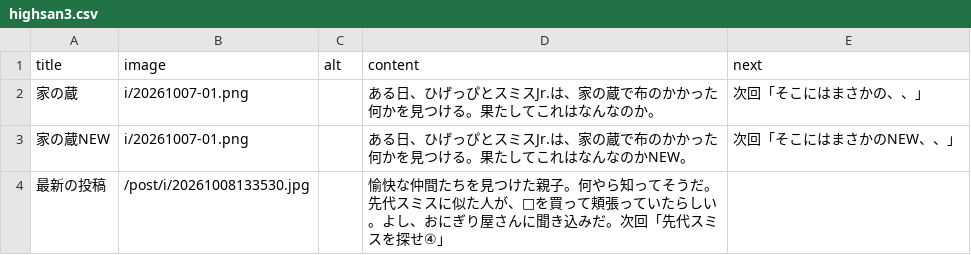
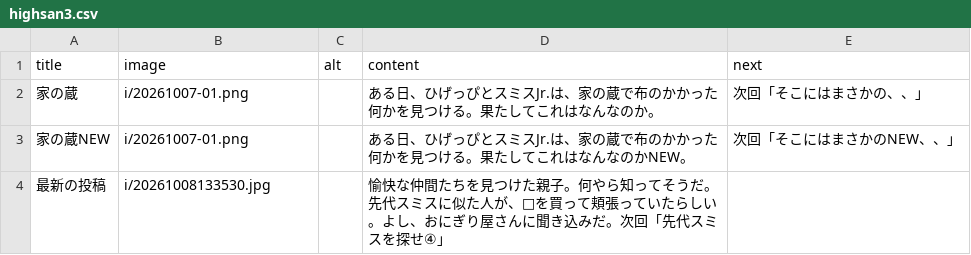
Before and after one commit to WhiteoutShare/svs, a CSV file: post/csv/highsan3.csv, drawn as a sheet.

Commit message:
Update highsan3.csv

```diff
--- a/post/csv/highsan3.csv
+++ b/post/csv/highsan3.csv
@@ -3,2 +3,2 @@ title,image,alt,content,next
 家の蔵NEW,i/20261007-01.png,,ある日、ひげっぴとスミスJr.は、家の蔵で布のかかった何かを見つける。果たしてこれはなんなのかNEW。,次回「そこにはまさかのNEW、、」
-最新の投稿,/post/i/20261008133530.jpg,,"愉快な仲間たちを見つけた親子。何やら知ってそうだ。先代スミスに似た人が、🍙を買って頬張っていたらしい。よし、おにぎり屋さんに聞き込みだ。次回「先代スミスを探せ④」",
+最新の投稿,i/20261008133530.jpg,,"愉快な仲間たちを見つけた親子。何やら知ってそうだ。先代スミスに似た人が、🍙を買って頬張っていたらしい。よし、おにぎり屋さんに聞き込みだ。次回「先代スミスを探せ④」",
```
